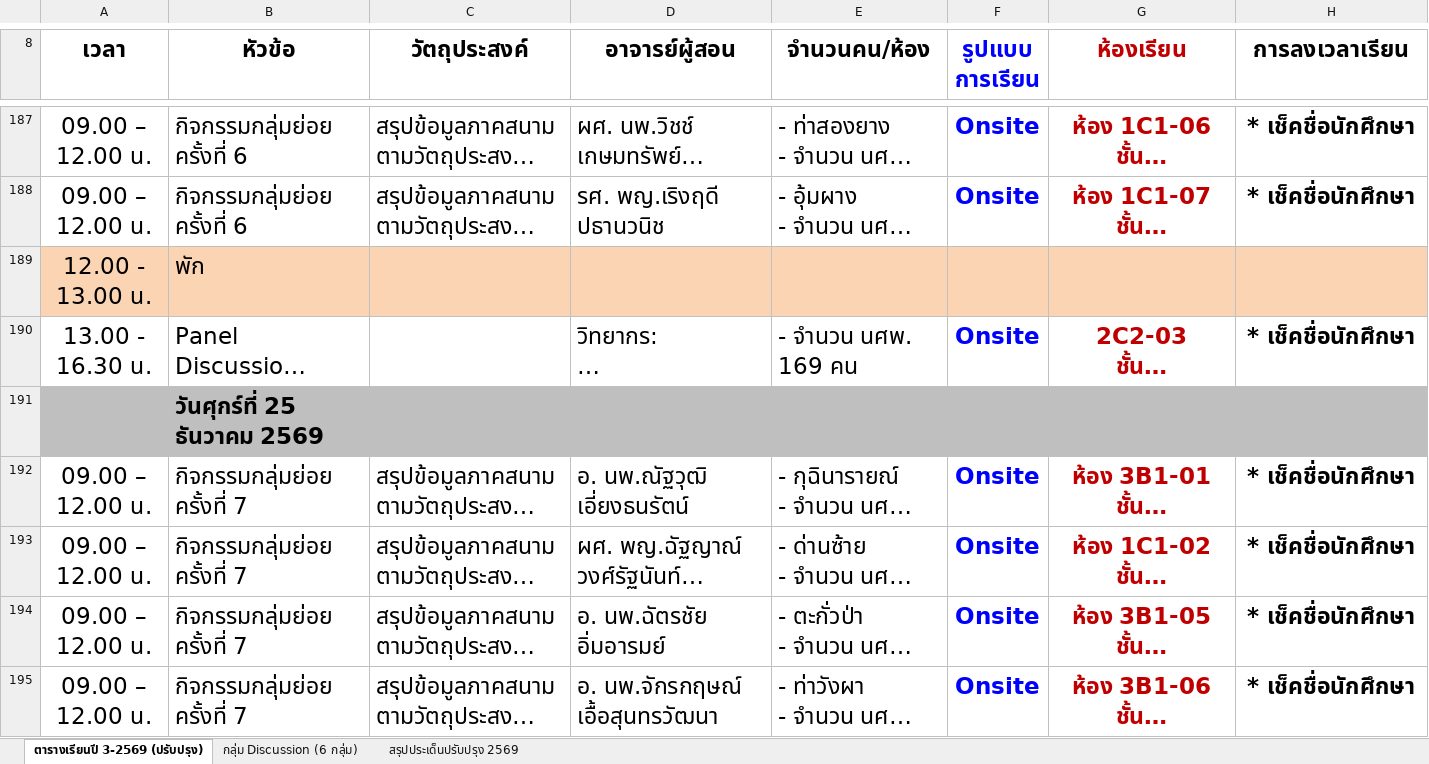
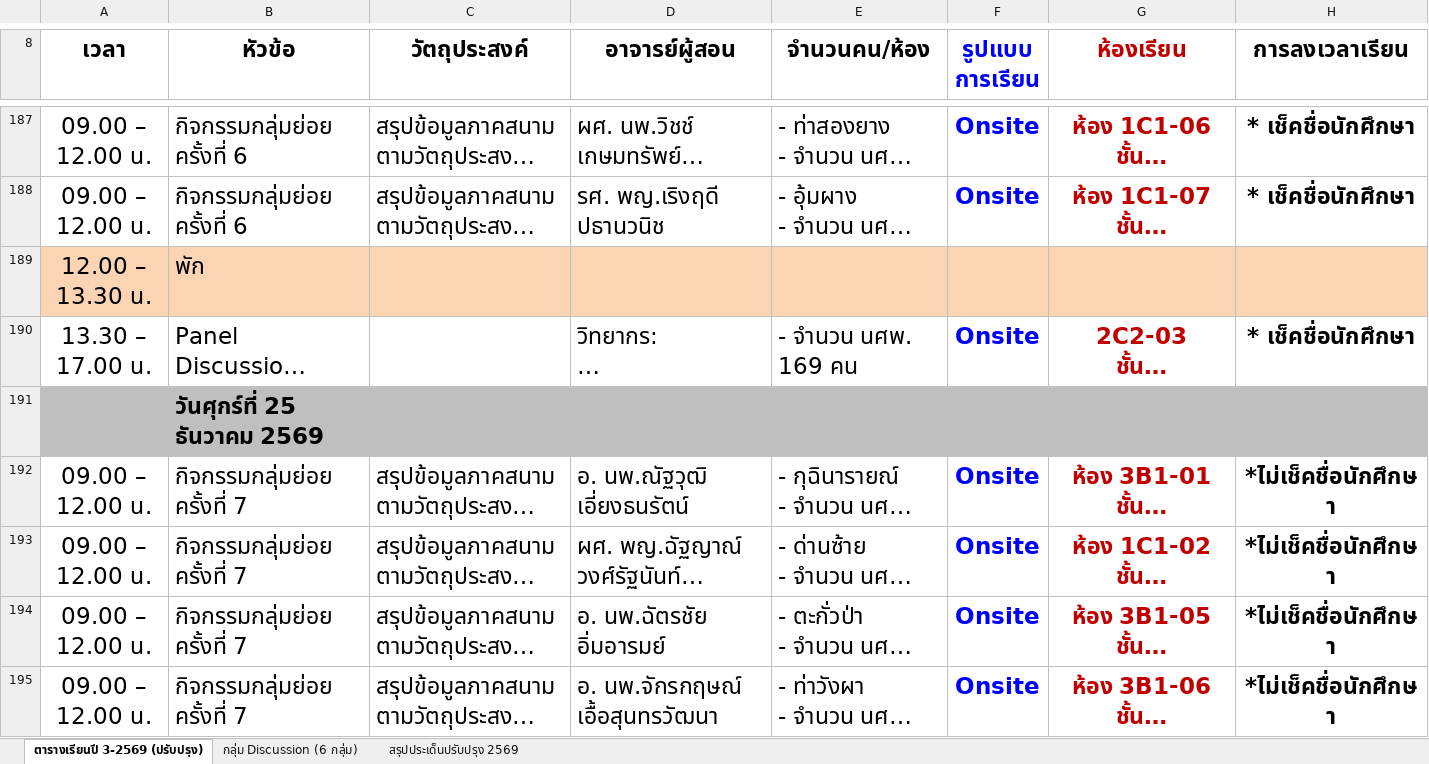
Before and after one commit to smartwoo/racm303-2569, an Excel workbook: downloads/ตารางเรียนปี_3-2569_ฉบับปรับปรุง.xlsx, sheet ตารางเรียนปี 3-2569 (ปรับปรุง), drawn as a sheet; only a part is shown, gaps mark what is left out; long unchanged cells end in …; values as stored, in another font and other column widths than the file's, no borders; conditional formats not drawn; the diff covers the shown part only; the diff names each change by its address in the sheet, - before the commit and + after, or states it on an @@ line.

```diff
--- a/downloads/ตารางเรียนปี_3-2569_ฉบับปรับปรุง.xlsx (sheet ตารางเรียนปี 3-2569 (ปรับปรุง))
+++ b/downloads/ตารางเรียนปี_3-2569_ฉบับปรับปรุง.xlsx (sheet ตารางเรียนปี 3-2569 (ปรับปรุง))
-A189 (เวลา): 12.00 - 13.00 น.
+A189 (เวลา): 12.00 – 13.30 น.
-A190 (เวลา): 13.00 - 16.30 น.
+A190 (เวลา): 13.30 – 17.00 น.
-H192:H195 (การลงเวลาเรียน): * เช็คชื่อนักศึกษา
+H192:H195 (การลงเวลาเรียน): *ไม่เช็คชื่อนักศึกษา
```
Also changed, not shown: 208 edited cells elsewhere in this sheet, 3 other files.
